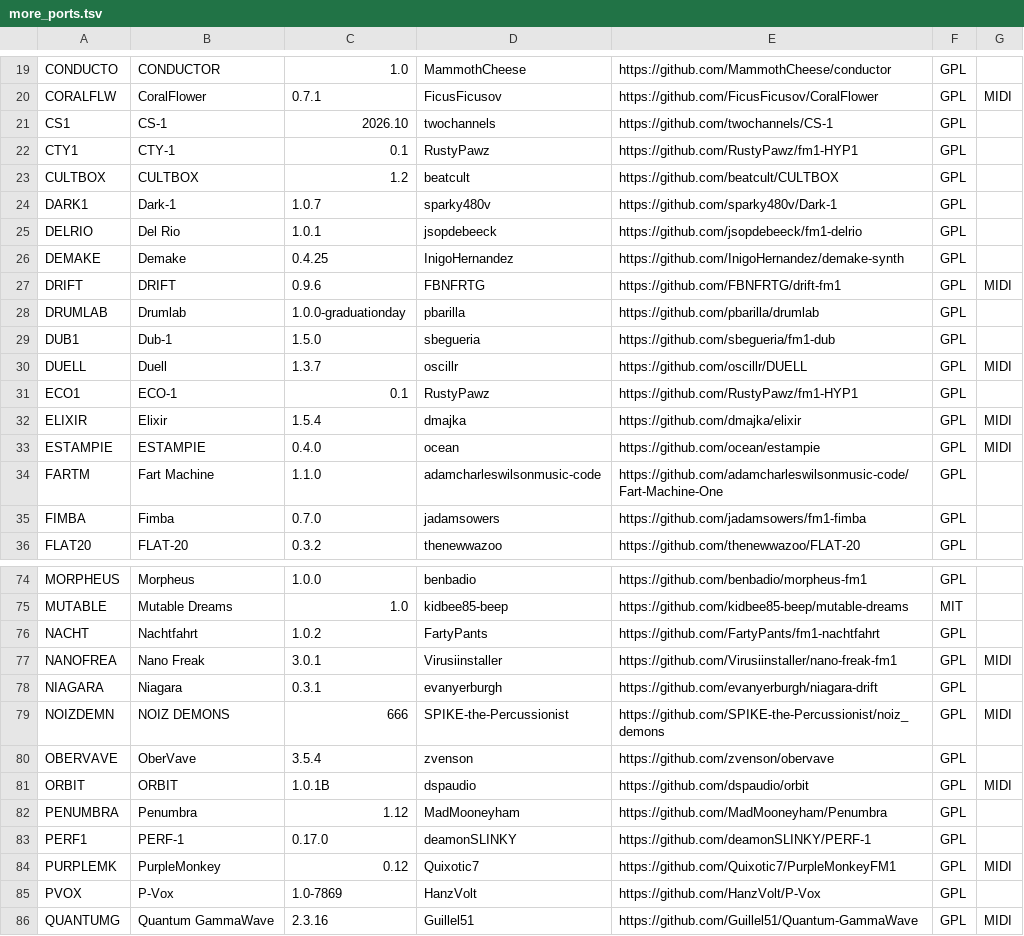
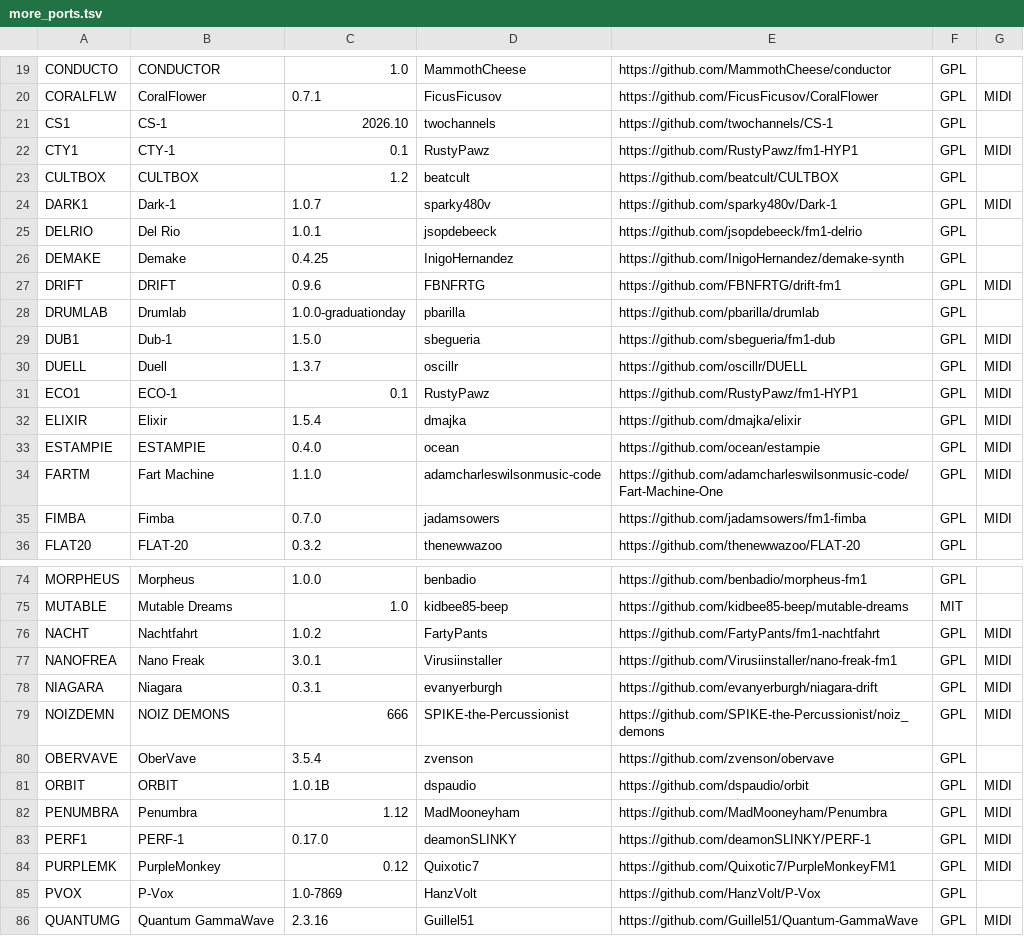
Before and after one commit to UnkleBlairy/BBL-MOD-SWAPPER, a TSV file: tools/more_ports.tsv, drawn as a sheet; only a part is shown, gaps mark what is left out; the diff covers the shown part only.

```diff
--- a/tools/more_ports.tsv
+++ b/tools/more_ports.tsv
@@ -21,5 +21,5 @@ CORALFLW	CoralFlower	0.7.1	FicusFicusov	https://github.com/FicusFicusov/CoralFlo
 CS1	CS-1	2026.10	twochannels	https://github.com/twochannels/CS-1	GPL
-CTY1	CTY-1	0.1	RustyPawz	https://github.com/RustyPawz/fm1-HYP1	GPL
+CTY1	CTY-1	0.1	RustyPawz	https://github.com/RustyPawz/fm1-HYP1	GPL	MIDI
 CULTBOX	CULTBOX	1.2	beatcult	https://github.com/beatcult/CULTBOX	GPL
-DARK1	Dark-1	1.0.7	sparky480v	https://github.com/sparky480v/Dark-1	GPL
+DARK1	Dark-1	1.0.7	sparky480v	https://github.com/sparky480v/Dark-1	GPL	MIDI
 DELRIO	Del Rio	1.0.1	jsopdebeeck	https://github.com/jsopdebeeck/fm1-delrio	GPL
@@ -28,9 +28,9 @@ DRIFT	DRIFT	0.9.6	FBNFRTG	https://github.com/FBNFRTG/drift-fm1	GPL	MIDI
 DRUMLAB	Drumlab	1.0.0-graduationday	pbarilla	https://github.com/pbarilla/drumlab	GPL
-DUB1	Dub-1	1.5.0	sbegueria	https://github.com/sbegueria/fm1-dub	GPL
+DUB1	Dub-1	1.5.0	sbegueria	https://github.com/sbegueria/fm1-dub	GPL	MIDI
 DUELL	Duell	1.3.7	oscillr	https://github.com/oscillr/DUELL	GPL	MIDI
-ECO1	ECO-1	0.1	RustyPawz	https://github.com/RustyPawz/fm1-HYP1	GPL
+ECO1	ECO-1	0.1	RustyPawz	https://github.com/RustyPawz/fm1-HYP1	GPL	MIDI
 ELIXIR	Elixir	1.5.4	dmajka	https://github.com/dmajka/elixir	GPL	MIDI
 ESTAMPIE	ESTAMPIE	0.4.0	ocean	https://github.com/ocean/estampie	GPL	MIDI
-FARTM	Fart Machine	1.1.0	adamcharleswilsonmusic-code	https://github.com/adamcharleswilsonmusic-code/Fart-Machine-One	GPL
-FIMBA	Fimba	0.7.0	jadamsowers	https://github.com/jadamsowers/fm1-fimba	GPL
+FARTM	Fart Machine	1.1.0	adamcharleswilsonmusic-code	https://github.com/adamcharleswilsonmusic-code/Fart-Machine-One	GPL	MIDI
+FIMBA	Fimba	0.7.0	jadamsowers	https://github.com/jadamsowers/fm1-fimba	GPL	MIDI
 FLAT20	FLAT-20	0.3.2	thenewwazoo	https://github.com/thenewwazoo/FLAT-20	GPL
@@ -75,5 +75,5 @@ MORPHEUS	Morpheus	1.0.0	benbadio	https://github.com/benbadio/morpheus-fm1	GPL
 MUTABLE	Mutable Dreams	1.0	kidbee85-beep	https://github.com/kidbee85-beep/mutable-dreams	MIT
-NACHT	Nachtfahrt	1.0.2	FartyPants	https://github.com/FartyPants/fm1-nachtfahrt	GPL
+NACHT	Nachtfahrt	1.0.2	FartyPants	https://github.com/FartyPants/fm1-nachtfahrt	GPL	MIDI
 NANOFREA	Nano Freak	3.0.1	Virusiinstaller	https://github.com/Virusiinstaller/nano-freak-fm1	GPL	MIDI
-NIAGARA	Niagara	0.3.1	evanyerburgh	https://github.com/evanyerburgh/niagara-drift	GPL
+NIAGARA	Niagara	0.3.1	evanyerburgh	https://github.com/evanyerburgh/niagara-drift	GPL	MIDI
 NOIZDEMN	NOIZ DEMONS	666	SPIKE-the-Percussionist	https://github.com/SPIKE-the-Percussionist/noiz_demons	GPL	MIDI
@@ -81,4 +81,4 @@ OBERVAVE	OberVave	3.5.4	zvenson	https://github.com/zvenson/obervave	GPL
 ORBIT	ORBIT	1.0.1B	dspaudio	https://github.com/dspaudio/orbit	GPL	MIDI
-PENUMBRA	Penumbra	1.12	MadMooneyham	https://github.com/MadMooneyham/Penumbra	GPL
-PERF1	PERF-1	0.17.0	deamonSLINKY	https://github.com/deamonSLINKY/PERF-1	GPL
+PENUMBRA	Penumbra	1.12	MadMooneyham	https://github.com/MadMooneyham/Penumbra	GPL	MIDI
+PERF1	PERF-1	0.17.0	deamonSLINKY	https://github.com/deamonSLINKY/PERF-1	GPL	MIDI
 PURPLEMK	PurpleMonkey	0.12	Quixotic7	https://github.com/Quixotic7/PurpleMonkeyFM1	GPL	MIDI
```
Also changed, not shown: 11 edited cells elsewhere in this file, 43 other files.
